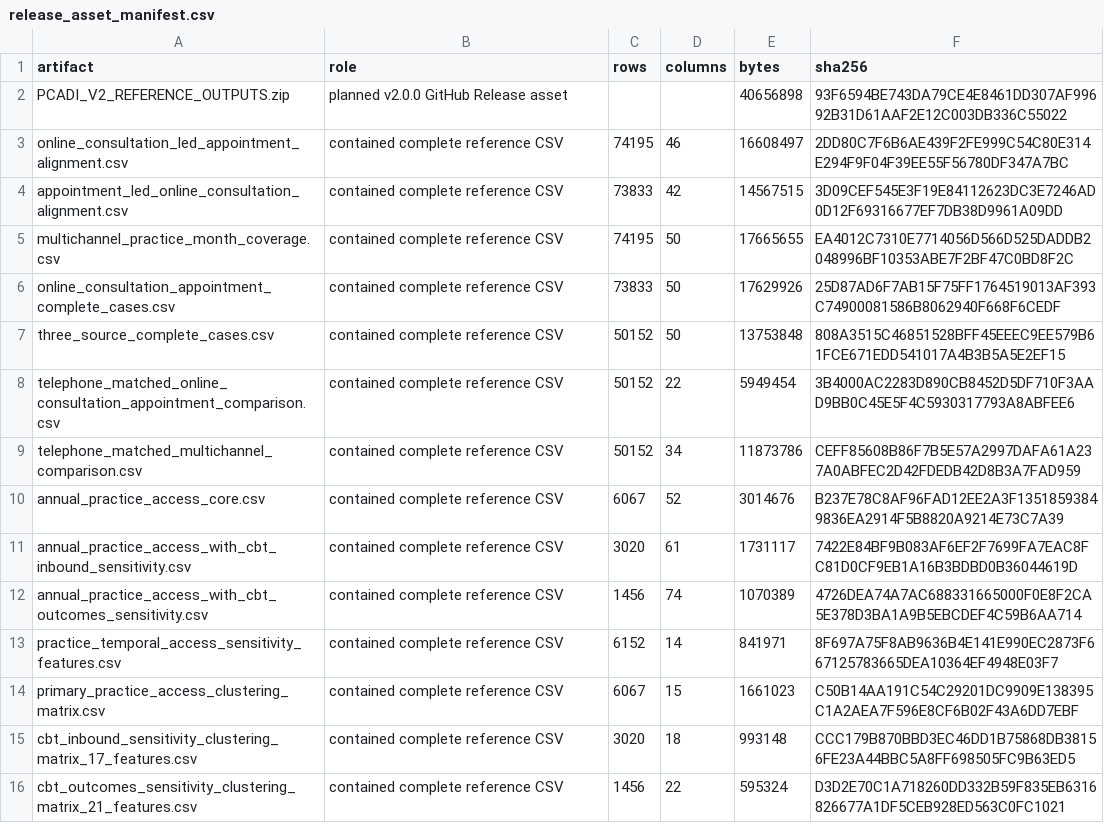
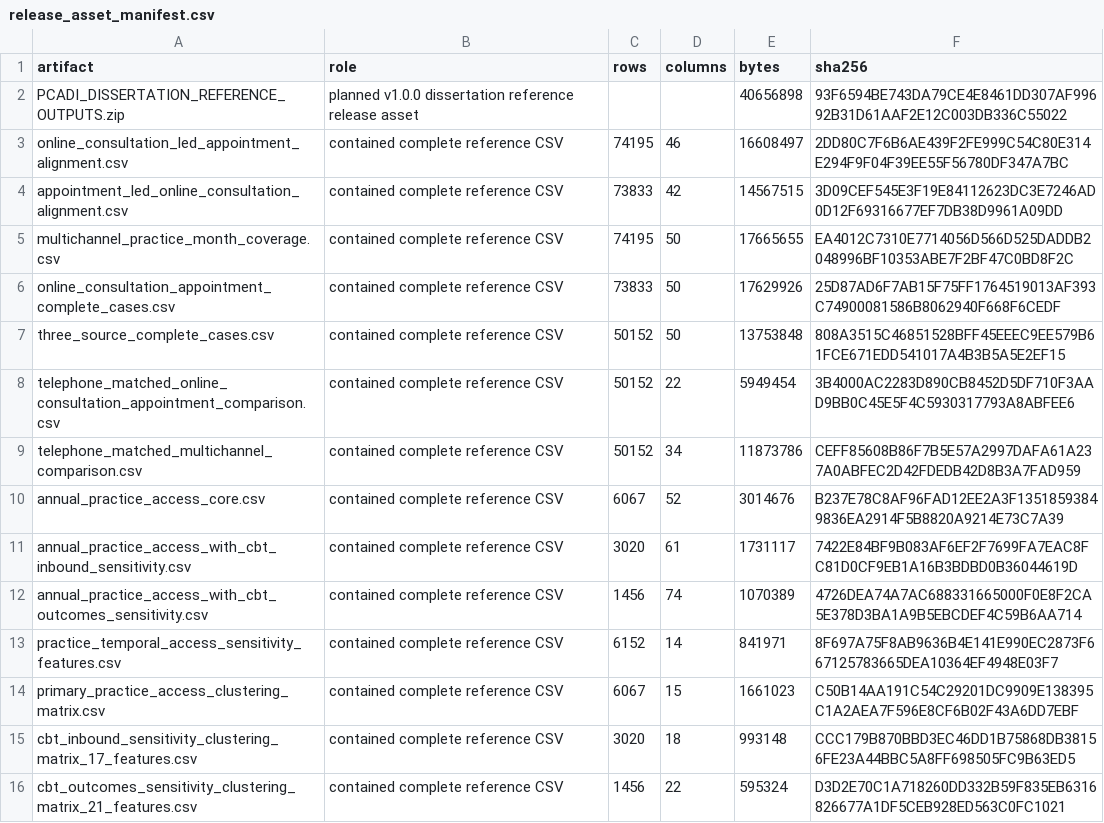
Before and after one commit to PeterHDS/pcadi-data-integration, a CSV file: reference-release/validation/release_asset_manifest.csv, drawn as a sheet.

Commit message:
release: position dissertation reference as v1.0.0

```diff
--- a/reference-release/validation/release_asset_manifest.csv
+++ b/reference-release/validation/release_asset_manifest.csv
@@ -1,3 +1,3 @@
 artifact,role,rows,columns,bytes,sha256
-PCADI_V2_REFERENCE_OUTPUTS.zip,planned v2.0.0 GitHub Release asset,,,40656898,93F6594BE743DA79CE4E8461DD307AF99692B31D61AAF2E12C003DB336C55022
+PCADI_DISSERTATION_REFERENCE_OUTPUTS.zip,planned v1.0.0 dissertation reference release asset,,,40656898,93F6594BE743DA79CE4E8461DD307AF99692B31D61AAF2E12C003DB336C55022
 online_consultation_led_appointment_alignment.csv,contained complete reference CSV,74195,46,16608497,2DD80C7F6B6AE439F2FE999C54C80E314E294F9F04F39EE55F56780DF347A7BC
```
Also changed, not shown: 41 other files.
